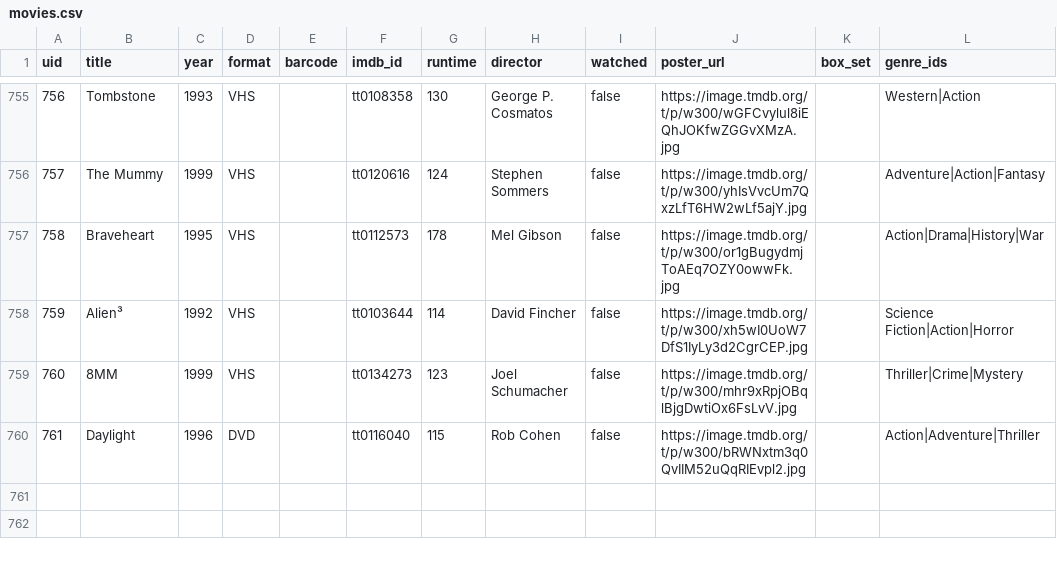
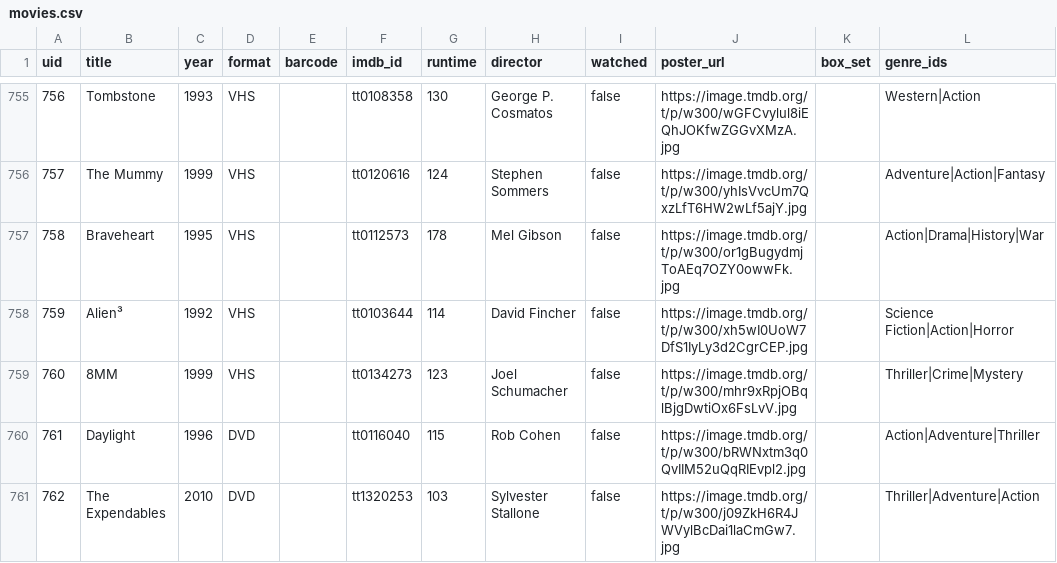
Before and after one commit to wonderdk/BeKindRewind, a CSV file: movies.csv, drawn as a sheet; only a part is shown, gaps mark what is left out.

Commit message:
Add: The Expendables

```diff
--- a/movies.csv
+++ b/movies.csv
@@ -760 +760,2 @@
 "761","Daylight","1996","DVD","","tt0116040","115","Rob Cohen","false","https://image.tmdb.org/t/p/w300/bRWNxtm3q0QvIIM52uQqRIEvpl2.jpg","","Action|Adventure|Thriller"
+"762","The Expendables","2010","DVD","","tt1320253","103","Sylvester Stallone","false","https://image.tmdb.org/t/p/w300/j09ZkH6R4JWVylBcDai1laCmGw7.jpg","","Thriller|Adventure|Action"
```
